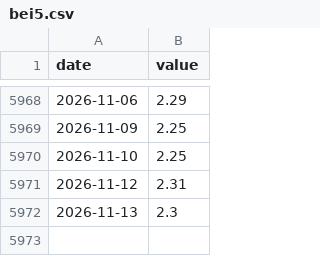
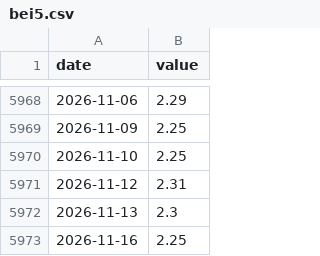
Before and after one commit to Michaelz1599/forte-markets, a CSV file: data/series/bei5.csv, drawn as a sheet; only a part is shown, gaps mark what is left out; the diff names each change by its address in the sheet, - before the commit and + after, or states it on an @@ line.

```diff
--- a/data/series/bei5.csv
+++ b/data/series/bei5.csv
+row 5973: 2026-11-16 | 2.25
```
Also changed, not shown: data/series/bei10.csv, data/series/cmf_spy.csv, 19 other files.
